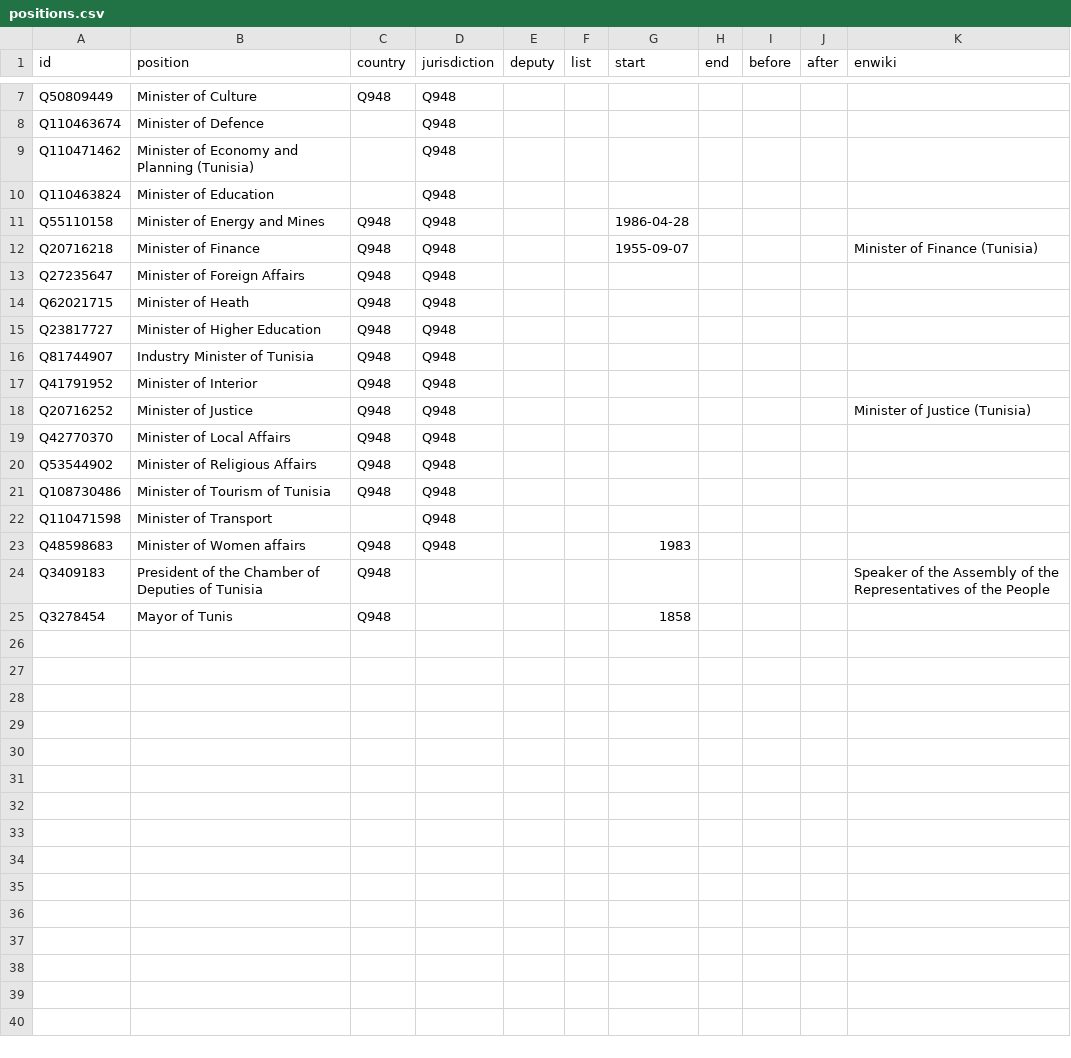
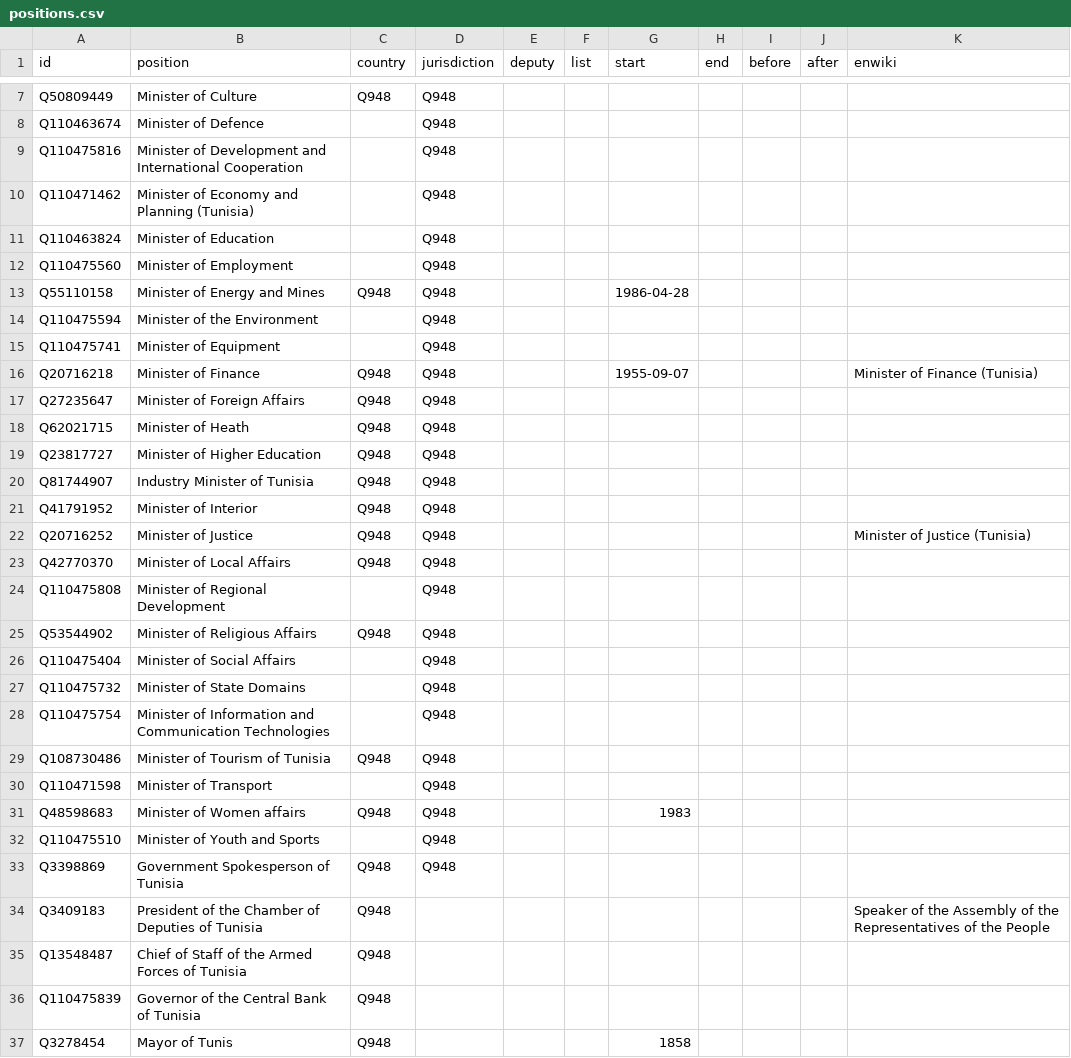
Before and after one commit to every-politician-scrapers/tunisia-ministers, a CSV file: html/positions.csv, drawn as a sheet; only a part is shown, gaps mark what is left out; the diff names each change by its address in the sheet, - before the commit and + after, or states it on an @@ line.

```diff
--- a/html/positions.csv
+++ b/html/positions.csv
+row 9: Q110475816 | Minister of Development and International Cooperation |  | Q948
+row 12: Q110475560 | Minister of Employment |  | Q948
+row 14: Q110475594 | Minister of the Environment |  | Q948
+row 15: Q110475741 | Minister of Equipment |  | Q948
+row 24: Q110475808 | Minister of Regional Development |  | Q948
+row 26: Q110475404 | Minister of Social Affairs |  | Q948
+row 27: Q110475732 | Minister of State Domains |  | Q948
+row 28: Q110475754 | Minister of Information and Communication Technologies |  | Q948
+row 32: Q110475510 | Minister of Youth and Sports |  | Q948
+row 33: Q3398869 | Government Spokesperson of Tunisia | Q948 | Q948
+row 35: Q13548487 | Chief of Staff of the Armed Forces of Tunisia | Q948
+row 36: Q110475839 | Governor of the Central Bank of Tunisia | Q948
```
Also changed, not shown: html/current.csv, 2 other files.
